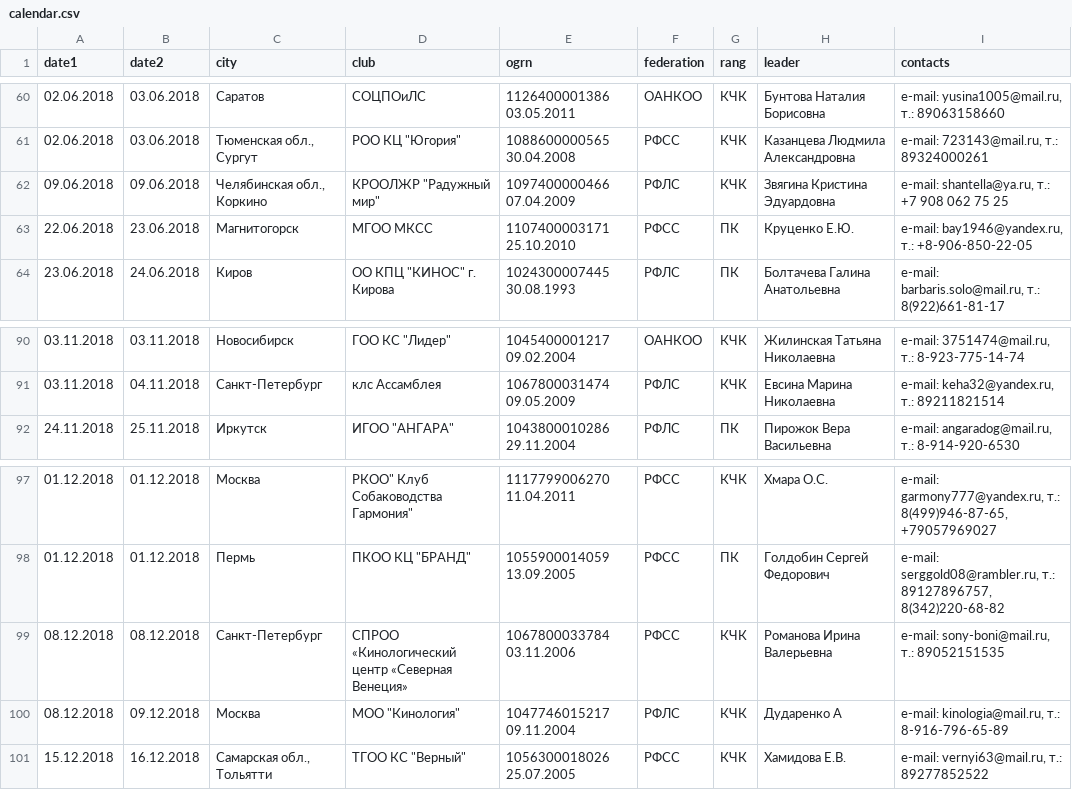
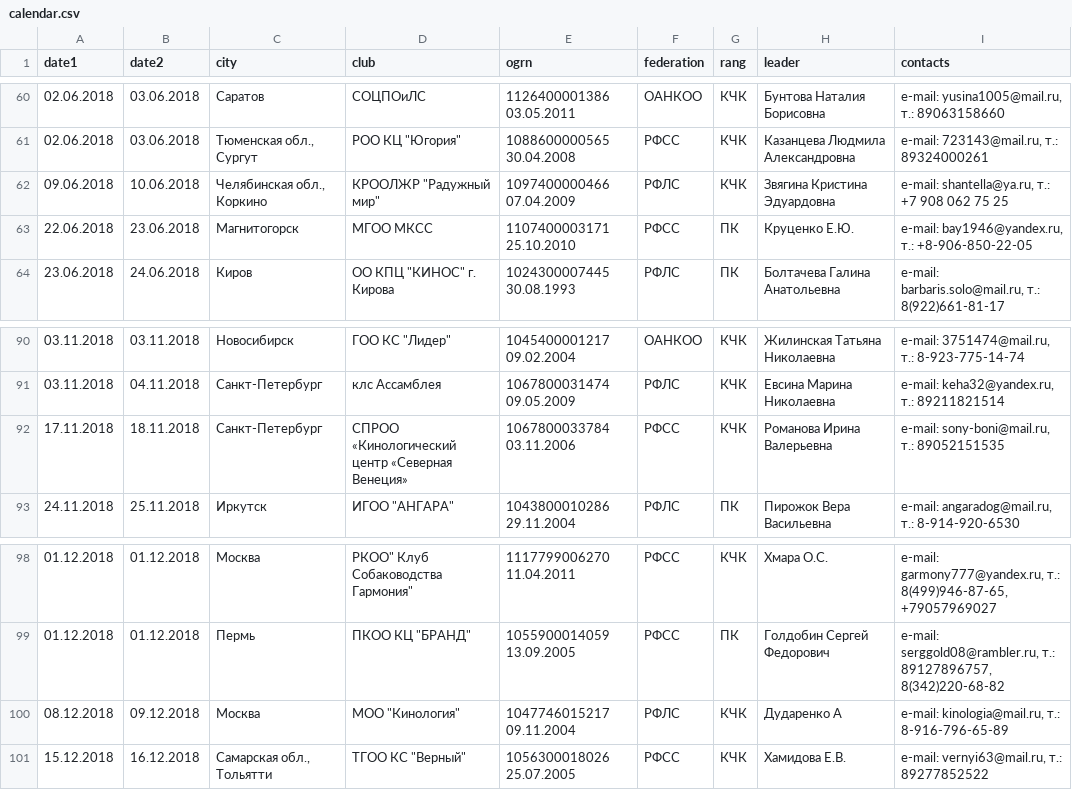
Before and after one commit to Itzamna/nkp-spitz, a CSV file: _data/calendar.csv, drawn as a sheet; only a part is shown, gaps mark what is left out.

```diff
--- a/_data/calendar.csv
+++ b/_data/calendar.csv
@@ -61,3 +61,3 @@ date1,date2,city,club,ogrn,federation,rang,leader,contacts
 02.06.2018,03.06.2018,"Тюменская обл., Сургут","РОО КЦ ""Югория""",1088600000565 30.04.2008,РФСС,КЧК,Казанцева Людмила Александровна,"e-mail: 723143@mail.ru, т.: 89324000261"
-09.06.2018,09.06.2018,"Челябинская обл., Коркино","КРООЛЖР ""Радужный мир""",1097400000466 07.04.2009,РФЛС,КЧК,Звягина Кристина Эдуардовна,"e-mail: shantella@ya.ru, т.: +7 908 062 75 25"
+09.06.2018,10.06.2018,"Челябинская обл., Коркино","КРООЛЖР ""Радужный мир""",1097400000466 07.04.2009,РФЛС,КЧК,Звягина Кристина Эдуардовна,"e-mail: shantella@ya.ru, т.: +7 908 062 75 25"
 22.06.2018,23.06.2018,Магнитогорск,МГОО МКСС,1107400003171 25.10.2010,РФСС,ПК,Круценко Е.Ю.,"e-mail: bay1946@yandex.ru, т.: +8-906-850-22-05"
@@ -93,2 +93,3 @@ date1,date2,city,club,ogrn,federation,rang,leader,contacts
 03.11.2018,04.11.2018,Санкт-Петербург,клс Ассамблея,1067800031474 09.05.2009,РФЛС,КЧК,Евсина Марина Николаевна,"e-mail: keha32@yandex.ru, т.: 89211821514"
+17.11.2018,18.11.2018,Санкт-Петербург,СПРОО  «Кинологический центр «Северная Венеция»,1067800033784 03.11.2006,РФСС,КЧК,Романова Ирина Валерьевна ,"e-mail: sony-boni@mail.ru, т.: 89052151535"
 24.11.2018,25.11.2018,Иркутск,"ИГОО ""АНГАРА""",1043800010286 29.11.2004,РФЛС,ПК,Пирожок Вера Васильевна,"e-mail: angaradog@mail.ru, т.: 8-914-920-6530"
@@ -100,3 +101,2 @@ date1,date2,city,club,ogrn,federation,rang,leader,contacts
 01.12.2018,01.12.2018,Пермь,"ПКОО КЦ ""БРАНД""",1055900014059 13.09.2005,РФСС,ПК,Голдобин Сергей Федорович,"e-mail: serggold08@rambler.ru, т.: 89127896757, 8(342)220-68-82"
-08.12.2018,08.12.2018,Санкт-Петербург,СПРОО  «Кинологический центр «Северная Венеция»,1067800033784 03.11.2006,РФСС,КЧК,Романова Ирина Валерьевна ,"e-mail: sony-boni@mail.ru, т.: 89052151535"
 08.12.2018,09.12.2018,Москва,"МОО ""Кинология""",1047746015217 09.11.2004,РФЛС,КЧК,Дударенко А,"e-mail: kinologia@mail.ru, т.: 8-916-796-65-89"
```
Also changed, not shown: 2 other files.
